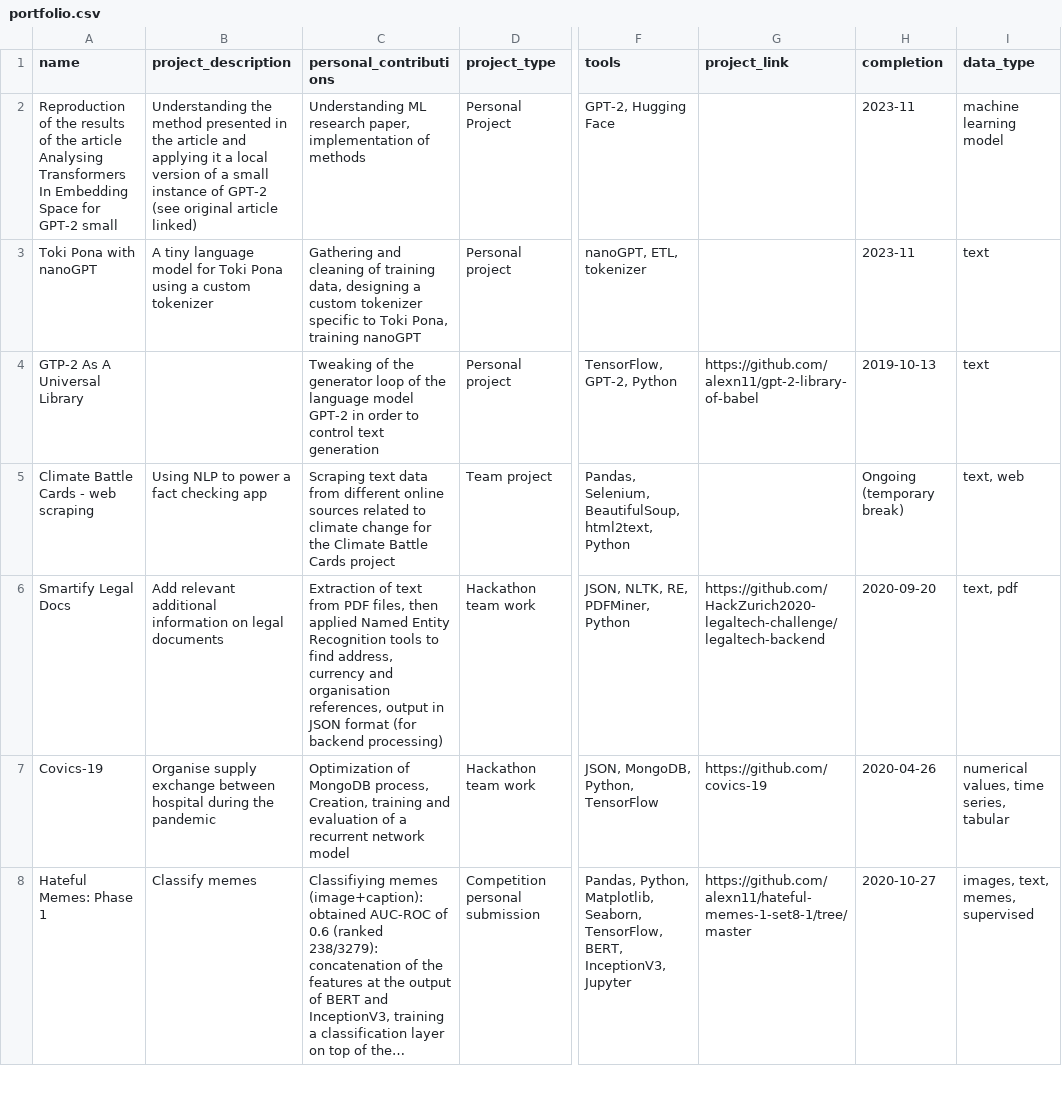
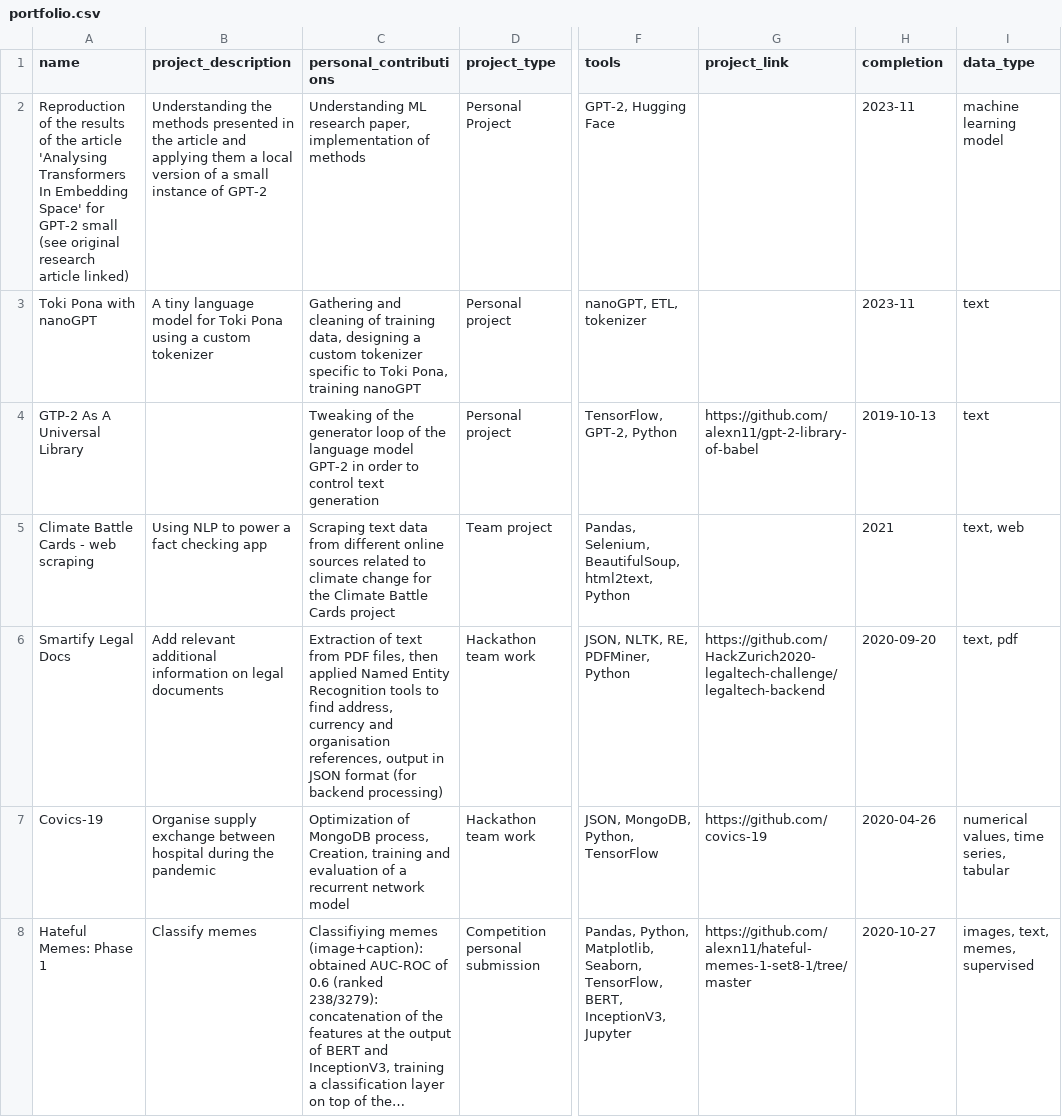
Before and after one commit to alexn11/alexn11-portfolio, a CSV file: static/data/portfolio.csv, drawn as a sheet; only a part is shown, gaps mark what is left out; long unchanged cells end in …; the diff names each change by its address in the sheet, - before the commit and + after, or states it on an @@ line.

Commit message:
update on portfolio

```diff
--- a/static/data/portfolio.csv
+++ b/static/data/portfolio.csv
-A2 (name): …the article Analysing Transformers In Embedding Space for GPT-2 small
+A2 (name): …the article 'Analysing Transformers In Embedding Space' for GPT-2 small (see original research article linked)
-B2 (project_description): Understanding the method presented in the article and applying it a local version of a small instance of GPT-2 (see original article linked)
+B2 (project_description): Understanding the methods presented in the article and applying them a local version of a small instance of GPT-2
-H5 (completion): Ongoing (temporary break)
+H5 (completion): 2021
```
